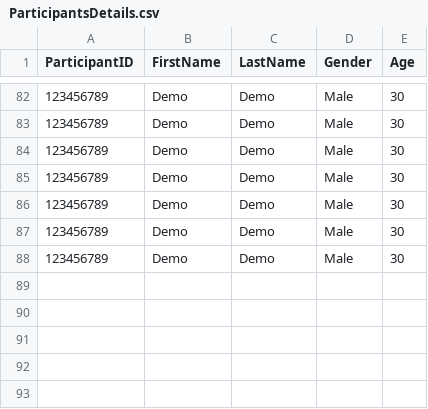
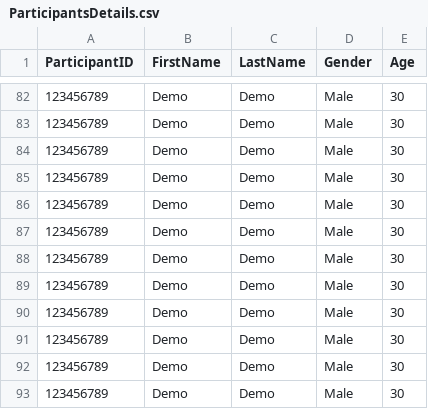
Before and after one commit to AdirBiran/SummarEyez, a CSV file: Participants/ParticipantsDetails.csv, drawn as a sheet; only a part is shown, gaps mark what is left out.

```diff
--- a/Participants/ParticipantsDetails.csv
+++ b/Participants/ParticipantsDetails.csv
@@ -88 +88,6 @@ ParticipantID,FirstName,LastName,Gender,Age
 123456789,Demo,Demo,Male,30
+123456789,Demo,Demo,Male,30
+123456789,Demo,Demo,Male,30
+123456789,Demo,Demo,Male,30
+123456789,Demo,Demo,Male,30
+123456789,Demo,Demo,Male,30
```
Also changed, not shown: 6 other files.
